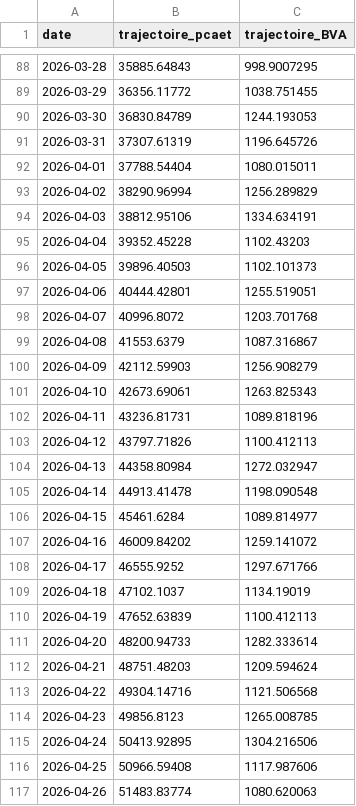
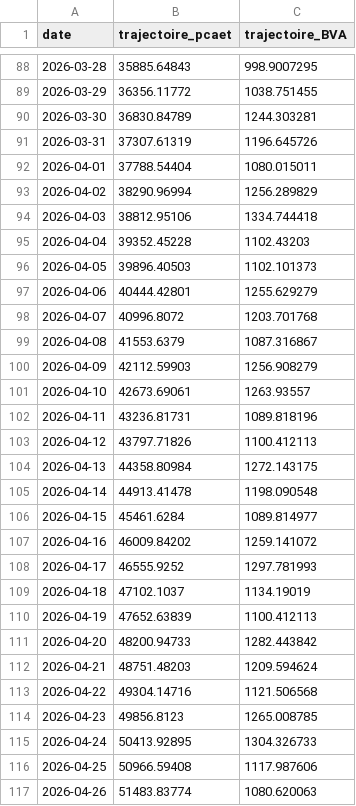
Before and after one commit to emissionscarbonebva-maker/bva-ges, a CSV file: data/EXPORT_pcaet.csv, drawn as a sheet; only a part is shown, gaps mark what is left out; the diff covers the shown part only.

```diff
--- a/data/EXPORT_pcaet.csv
+++ b/data/EXPORT_pcaet.csv
@@ -89,3 +89,3 @@
 2026-03-29,36356.11772,1038.751455
-2026-03-30,36830.84789,1244.193053
+2026-03-30,36830.84789,1244.303281
 2026-03-31,37307.61319,1196.645726
@@ -93,6 +93,6 @@
 2026-04-02,38290.96994,1256.289829
-2026-04-03,38812.95106,1334.634191
+2026-04-03,38812.95106,1334.744418
 2026-04-04,39352.45228,1102.43203
 2026-04-05,39896.40503,1102.101373
-2026-04-06,40444.42801,1255.519051
+2026-04-06,40444.42801,1255.629279
 2026-04-07,40996.8072,1203.701768
@@ -100,6 +100,6 @@
 2026-04-09,42112.59903,1256.908279
-2026-04-10,42673.69061,1263.825343
+2026-04-10,42673.69061,1263.93557
 2026-04-11,43236.81731,1089.818196
 2026-04-12,43797.71826,1100.412113
-2026-04-13,44358.80984,1272.032947
+2026-04-13,44358.80984,1272.143175
 2026-04-14,44913.41478,1198.090548
@@ -107,6 +107,6 @@
 2026-04-16,46009.84202,1259.141072
-2026-04-17,46555.9252,1297.671766
+2026-04-17,46555.9252,1297.781993
 2026-04-18,47102.1037,1134.19019
 2026-04-19,47652.63839,1100.412113
-2026-04-20,48200.94733,1282.333614
+2026-04-20,48200.94733,1282.443842
 2026-04-21,48751.48203,1209.594624
@@ -114,3 +114,3 @@
 2026-04-23,49856.8123,1265.008785
-2026-04-24,50413.92895,1304.216506
+2026-04-24,50413.92895,1304.326733
 2026-04-25,50966.59408,1117.987606
```
Also changed, not shown: 4 added rows and 27 edited cells elsewhere in this file, data/EXPORT_cumul_scopes.csv, data/EXPORT_daily_airlines.csv, 5 other files.
